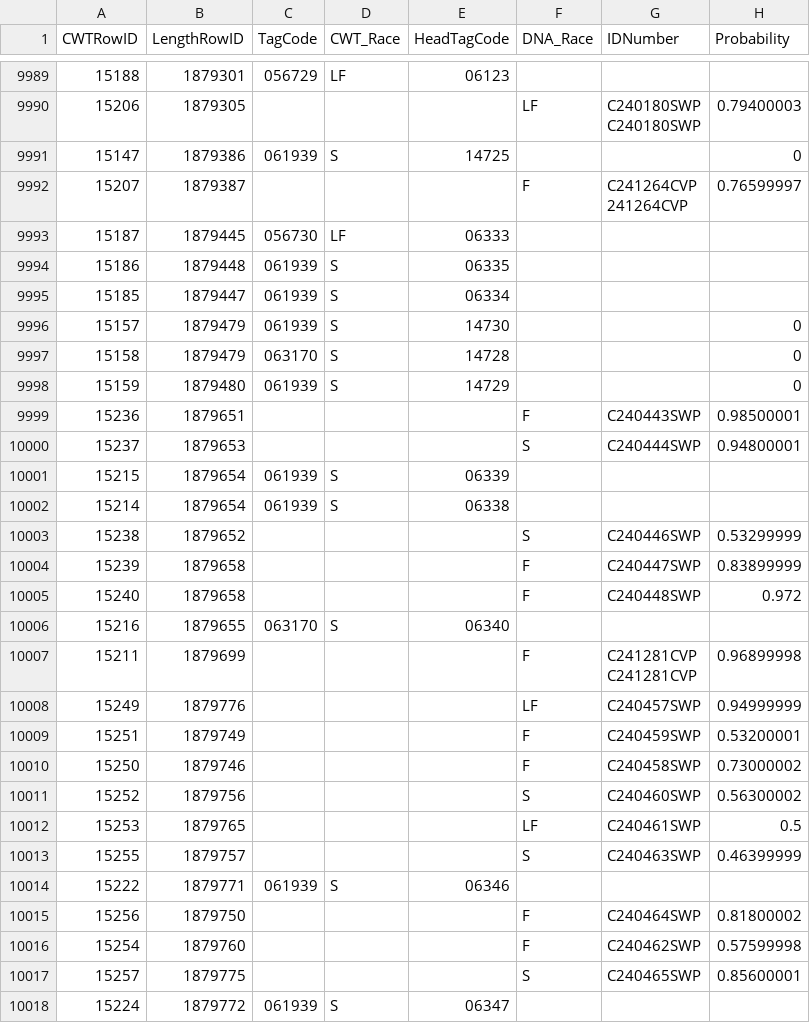
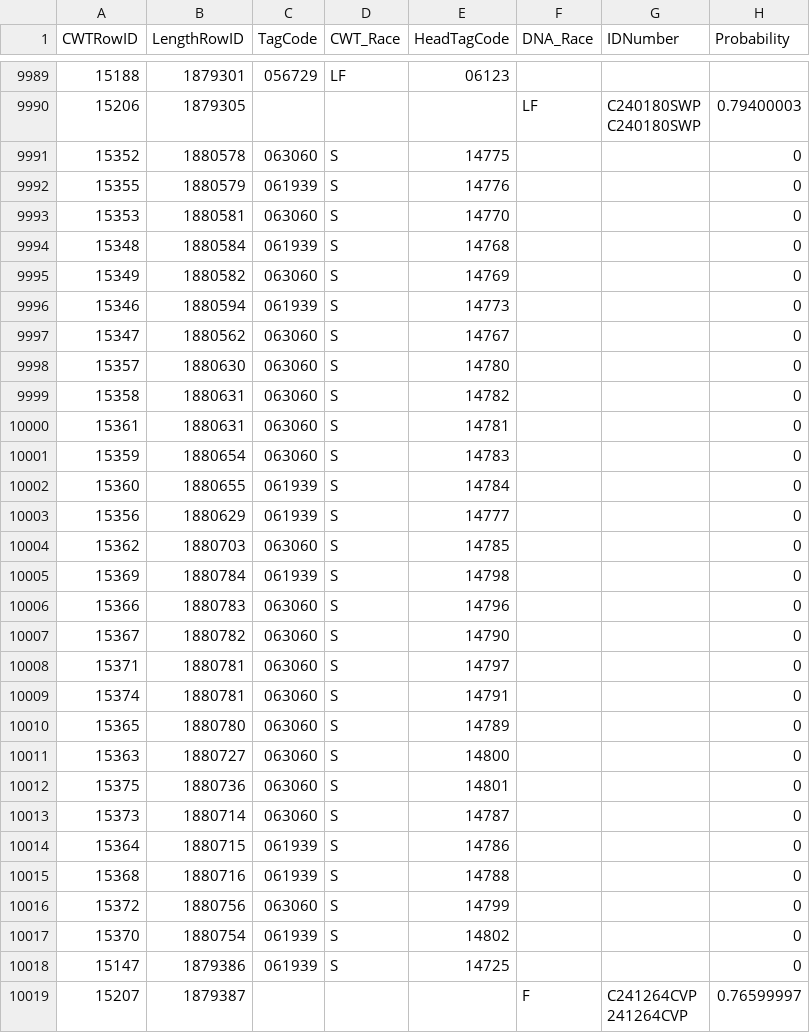
Before and after one commit to dapperstats/salvage, a CSV file: data/Salvage_data_FTP/DNAandCWTRace.csv, drawn as a sheet; only a part is shown, gaps mark what is left out; the shorter side is filled out with more unchanged rows; the diff covers the shown part only; the diff names each change by its address in the sheet, - before the commit and + after, or states it on an @@ line.

Commit message:
updating data cron job: 2024-03-26_00-12

```diff
--- a/data/Salvage_data_FTP/DNAandCWTRace.csv
+++ b/data/Salvage_data_FTP/DNAandCWTRace.csv
+row 9991: 15352 | 1880578 | 063060 | S | 14775 |  |  | 0
+row 9992: 15355 | 1880579 | 061939 | S | 14776 |  |  | 0
+row 9993: 15353 | 1880581 | 063060 | S | 14770 |  |  | 0
+row 9994: 15348 | 1880584 | 061939 | S | 14768 |  |  | 0
+row 9995: 15349 | 1880582 | 063060 | S | 14769 |  |  | 0
+row 9996: 15346 | 1880594 | 061939 | S | 14773 |  |  | 0
+row 9997: 15347 | 1880562 | 063060 | S | 14767 |  |  | 0
+row 9998: 15357 | 1880630 | 063060 | S | 14780 |  |  | 0
+row 9999: 15358 | 1880631 | 063060 | S | 14782 |  |  | 0
+row 10000: 15361 | 1880631 | 063060 | S | 14781 |  |  | 0
+row 10001: 15359 | 1880654 | 063060 | S | 14783 |  |  | 0
+row 10002: 15360 | 1880655 | 061939 | S | 14784 |  |  | 0
+row 10003: 15356 | 1880629 | 061939 | S | 14777 |  |  | 0
+row 10004: 15362 | 1880703 | 063060 | S | 14785 |  |  | 0
+row 10005: 15369 | 1880784 | 061939 | S | 14798 |  |  | 0
+row 10006: 15366 | 1880783 | 063060 | S | 14796 |  |  | 0
+row 10007: 15367 | 1880782 | 063060 | S | 14790 |  |  | 0
+row 10008: 15371 | 1880781 | 063060 | S | 14797 |  |  | 0
+row 10009: 15374 | 1880781 | 063060 | S | 14791 |  |  | 0
+row 10010: 15365 | 1880780 | 063060 | S | 14789 |  |  | 0
+row 10011: 15363 | 1880727 | 063060 | S | 14800 |  |  | 0
+row 10012: 15375 | 1880736 | 063060 | S | 14801 |  |  | 0
+row 10013: 15373 | 1880714 | 063060 | S | 14787 |  |  | 0
+row 10014: 15364 | 1880715 | 061939 | S | 14786 |  |  | 0
+row 10015: 15368 | 1880716 | 061939 | S | 14788 |  |  | 0
+row 10016: 15372 | 1880756 | 063060 | S | 14799 |  |  | 0
+row 10017: 15370 | 1880754 | 061939 | S | 14802 |  |  | 0
```
Also changed, not shown: 3 added rows elsewhere in this file, site/docs/files/sample_vols.csv, 4 other files.
